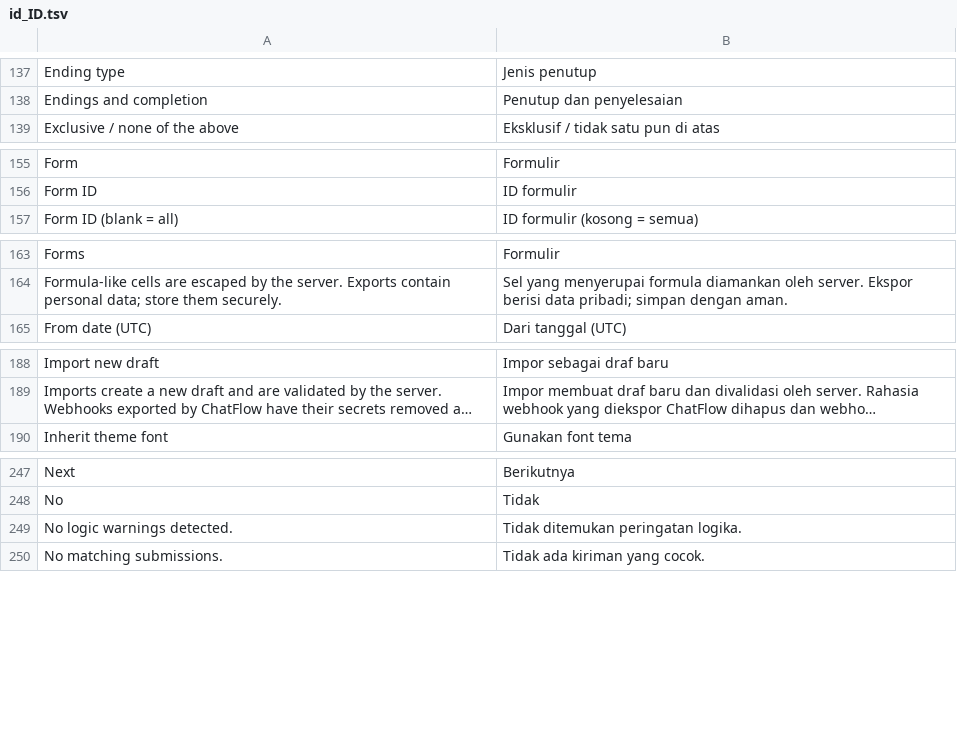
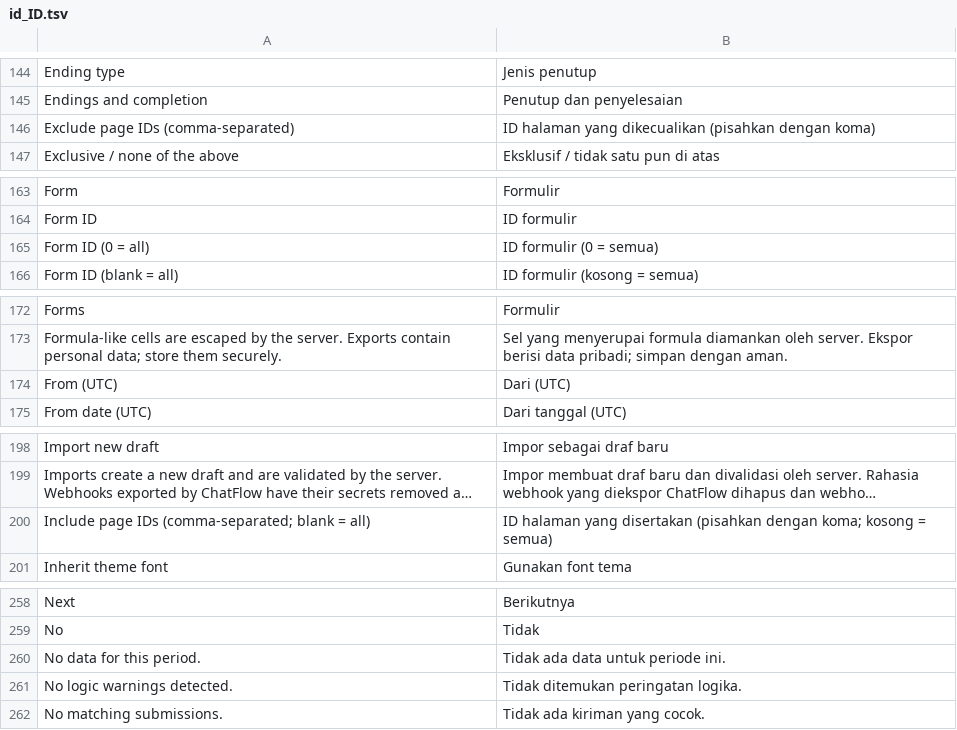
Before and after one commit to littleboy130491/chatflow-forms, a TSV file: src/Admin/languages/id_ID.tsv, drawn as a sheet; only a part is shown, gaps mark what is left out; long unchanged cells end in …; the diff covers the shown part only; the diff names each change by its address in the sheet, - before the commit and + after, or states it on an @@ line.

```diff
--- a/src/Admin/languages/id_ID.tsv
+++ b/src/Admin/languages/id_ID.tsv
+row 146: Exclude page IDs (comma-separated) | ID halaman yang dikecualikan (pisahkan dengan koma)
+row 165: Form ID (0 = all) | ID formulir (0 = semua)
+row 174: From (UTC) | Dari (UTC)
+row 200: Include page IDs (comma-separated; blank = all) | ID halaman yang disertakan (pisahkan dengan koma; kosong = semua)
+row 260: No data for this period. | Tidak ada data untuk periode ini.
```
Also changed, not shown: 14 added rows elsewhere in this file, 5 other files.
